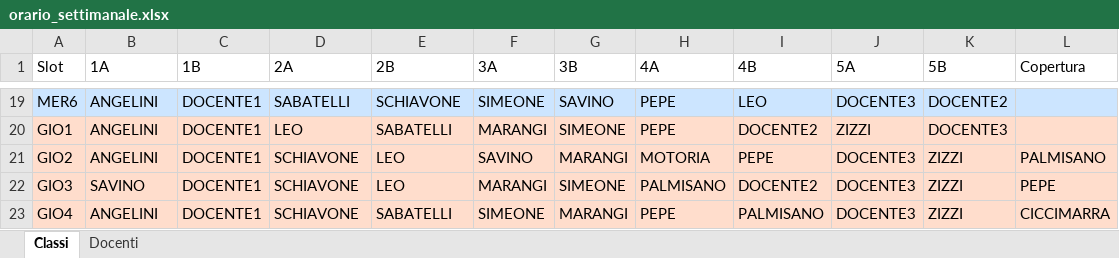
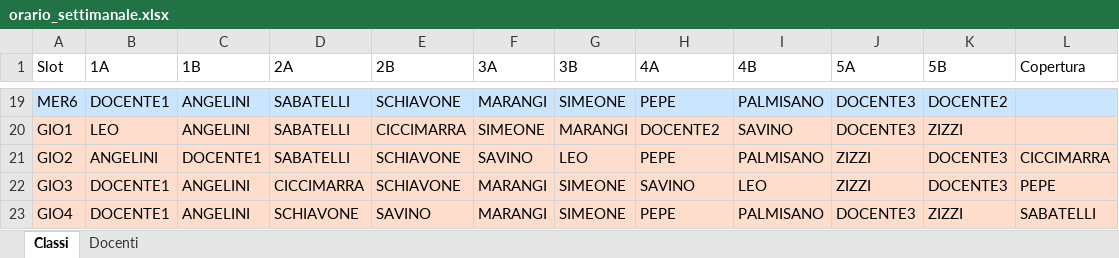
Before and after one commit to Stefaniapep/orario-scolastico, an Excel workbook: orario_settimanale.xlsx, sheet Classi, drawn as a sheet; only a part is shown, gaps mark what is left out; values as stored, in another font and other column widths than the file's, no borders; the diff covers the shown part only; the diff names each change by its address in the sheet, - before the commit and + after, or states it on an @@ line.

```diff
--- a/orario_settimanale.xlsx (sheet Classi)
+++ b/orario_settimanale.xlsx (sheet Classi)
-B19 (1A): ANGELINI
+B19 (1A): DOCENTE1
-C19:C20 (1B): DOCENTE1
+C19:C20 (1B): ANGELINI
-F19 (3A): SIMEONE
+F19 (3A): MARANGI
-G19 (3B): SAVINO
+G19 (3B): SIMEONE
-I19 (4B): LEO
+I19 (4B): PALMISANO
-B20 (1A): ANGELINI
+B20 (1A): LEO
-D20 (2A): LEO
+D20 (2A): SABATELLI
-E20 (2B): SABATELLI
+E20 (2B): CICCIMARRA
-F20 (3A): MARANGI
+F20 (3A): SIMEONE
-G20 (3B): SIMEONE
+G20 (3B): MARANGI
-H20 (4A): PEPE
+H20 (4A): DOCENTE2
-I20 (4B): DOCENTE2
+I20 (4B): SAVINO
-J20 (5A): ZIZZI
+J20 (5A): DOCENTE3
-K20 (5B): DOCENTE3
+K20 (5B): ZIZZI
-D21 (2A): SCHIAVONE
+D21 (2A): SABATELLI
-E21:E22 (2B): LEO
+E21:E22 (2B): SCHIAVONE
-G21 (3B): MARANGI
+G21 (3B): LEO
-H21 (4A): MOTORIA
+H21 (4A): PEPE
-I21 (4B): PEPE
+I21 (4B): PALMISANO
-J21:J22 (5A): DOCENTE3
+J21:J22 (5A): ZIZZI
-K21:K22 (5B): ZIZZI
+K21:K22 (5B): DOCENTE3
-L21 (Copertura): PALMISANO
+L21 (Copertura): CICCIMARRA
-B22 (1A): SAVINO
+B22 (1A): DOCENTE1
-C22:C23 (1B): DOCENTE1
+C22:C23 (1B): ANGELINI
-D22 (2A): SCHIAVONE
+D22 (2A): CICCIMARRA
-H22 (4A): PALMISANO
+H22 (4A): SAVINO
-I22 (4B): DOCENTE2
+I22 (4B): LEO
-B23 (1A): ANGELINI
+B23 (1A): DOCENTE1
-E23 (2B): SABATELLI
+E23 (2B): SAVINO
-F23 (3A): SIMEONE
+F23 (3A): MARANGI
-G23 (3B): MARANGI
+G23 (3B): SIMEONE
-L23 (Copertura): CICCIMARRA
+L23 (Copertura): SABATELLI
```
Also changed, not shown: 166 edited cells elsewhere in this sheet, sheet Docenti, 2 other files.
